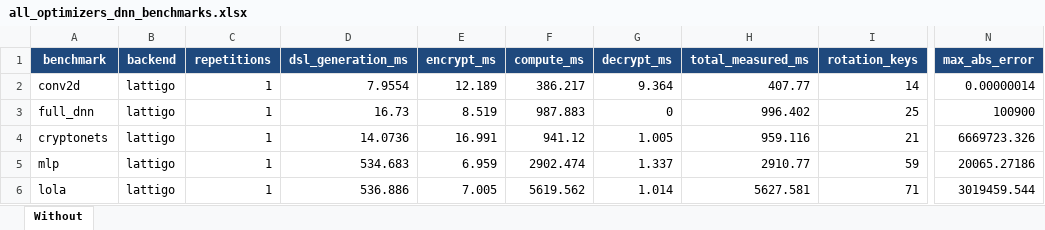
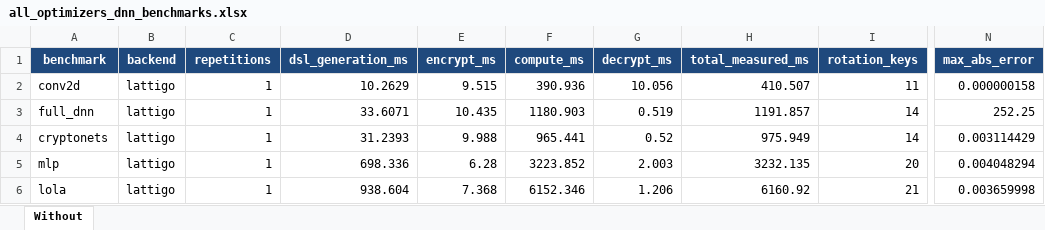
Before and after one commit to mokraneimed/CHEHAB, an Excel workbook: results/all_optimizers_dnn_benchmarks.xlsx, sheet Without, drawn as a sheet; only a part is shown, gaps mark what is left out; values as stored, in another font and other column widths than the file's, no borders; the diff names each change by its address in the sheet, - before the commit and + after, or states it on an @@ line.

```diff
--- a/results/all_optimizers_dnn_benchmarks.xlsx (sheet Without)
+++ b/results/all_optimizers_dnn_benchmarks.xlsx (sheet Without)
-D2 (dsl_generation_ms): 7.9554
+D2 (dsl_generation_ms): 10.2629
-E2 (encrypt_ms): 12.189
+E2 (encrypt_ms): 9.515
-F2 (compute_ms): 386.217
+F2 (compute_ms): 390.936
-G2 (decrypt_ms): 9.364
+G2 (decrypt_ms): 10.056
-H2 (total_measured_ms): 407.77
+H2 (total_measured_ms): 410.507
-I2 (rotation_keys): 14
+I2 (rotation_keys): 11
-N2 (max_abs_error): 0.00000014
+N2 (max_abs_error): 0.000000158
-D3 (dsl_generation_ms): 16.73
+D3 (dsl_generation_ms): 33.6071
-E3 (encrypt_ms): 8.519
+E3 (encrypt_ms): 10.435
-F3 (compute_ms): 987.883
+F3 (compute_ms): 1180.903
-G3 (decrypt_ms): 0
+G3 (decrypt_ms): 0.519
-H3 (total_measured_ms): 996.402
+H3 (total_measured_ms): 1191.857
-I3 (rotation_keys): 25
+I3 (rotation_keys): 14
-N3 (max_abs_error): 100900
+N3 (max_abs_error): 252.25
-D4 (dsl_generation_ms): 14.0736
+D4 (dsl_generation_ms): 31.2393
-E4 (encrypt_ms): 16.991
+E4 (encrypt_ms): 9.988
-F4 (compute_ms): 941.12
+F4 (compute_ms): 965.441
-G4 (decrypt_ms): 1.005
+G4 (decrypt_ms): 0.52
-H4 (total_measured_ms): 959.116
+H4 (total_measured_ms): 975.949
-I4 (rotation_keys): 21
+I4 (rotation_keys): 14
-N4 (max_abs_error): 6669723.326
+N4 (max_abs_error): 0.003114429
-D5 (dsl_generation_ms): 534.683
+D5 (dsl_generation_ms): 698.336
-E5 (encrypt_ms): 6.959
+E5 (encrypt_ms): 6.28
-F5 (compute_ms): 2902.474
+F5 (compute_ms): 3223.852
-G5 (decrypt_ms): 1.337
+G5 (decrypt_ms): 2.003
-H5 (total_measured_ms): 2910.77
+H5 (total_measured_ms): 3232.135
-I5 (rotation_keys): 59
+I5 (rotation_keys): 20
-N5 (max_abs_error): 20065.27186
+N5 (max_abs_error): 0.004048294
-D6 (dsl_generation_ms): 536.886
+D6 (dsl_generation_ms): 938.604
-E6 (encrypt_ms): 7.005
+E6 (encrypt_ms): 7.368
-F6 (compute_ms): 5619.562
+F6 (compute_ms): 6152.346
-G6 (decrypt_ms): 1.014
+G6 (decrypt_ms): 1.206
-H6 (total_measured_ms): 5627.581
+H6 (total_measured_ms): 6160.92
-I6 (rotation_keys): 71
+I6 (rotation_keys): 21
-N6 (max_abs_error): 3019459.544
+N6 (max_abs_error): 0.003659998
```
Also changed, not shown: results/metrics_none.xlsx, 18 other files.
